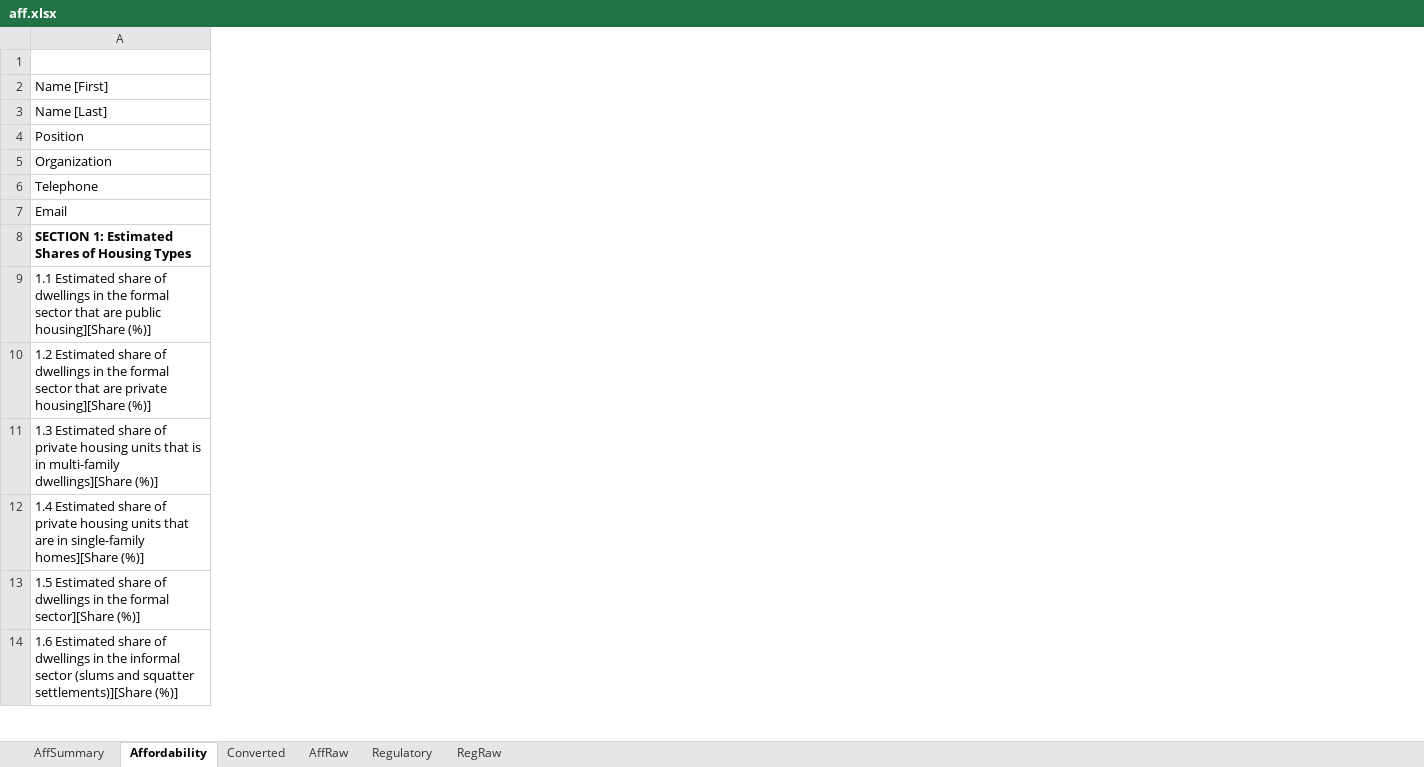
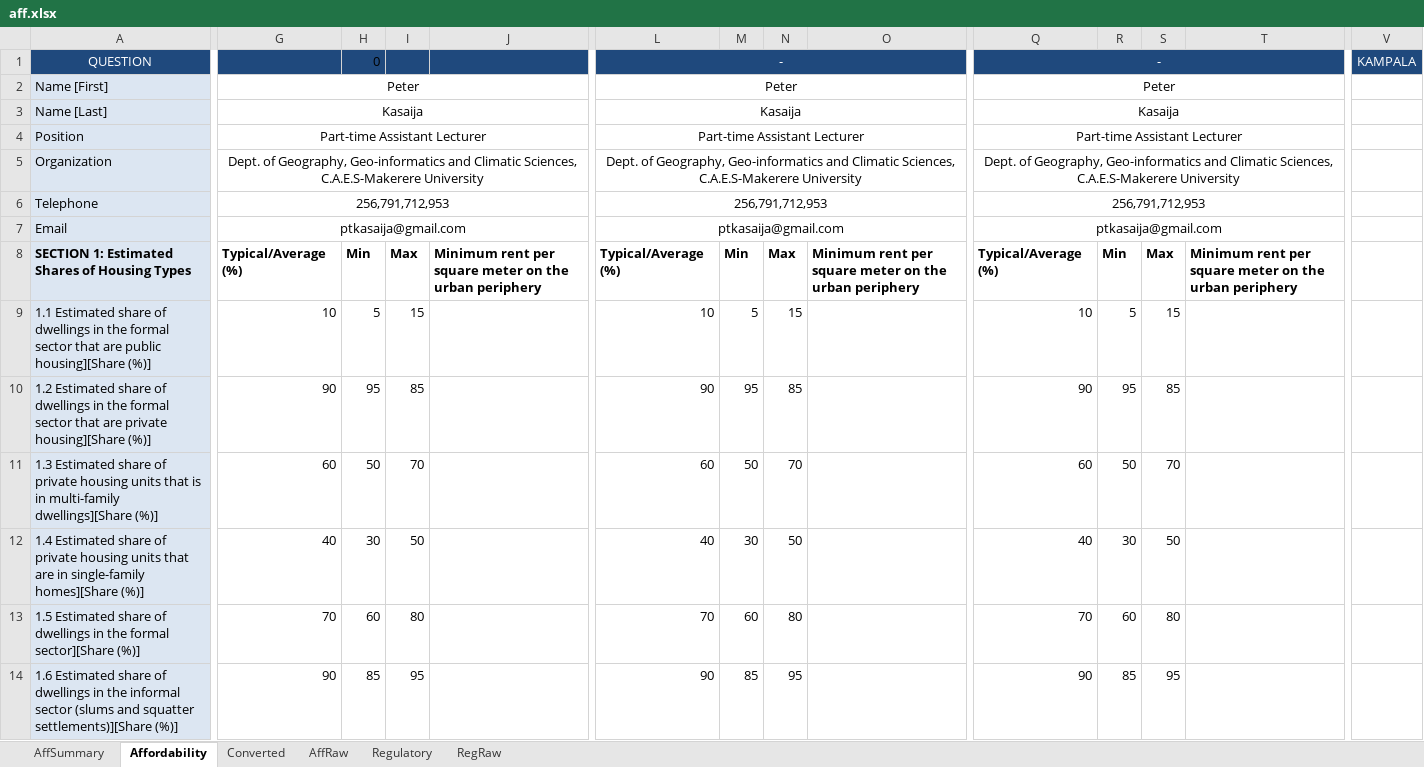
Before and after one commit to Narasimman/UrbanExpansion, an Excel workbook: surveydata/aff.xlsx, sheet Affordability, drawn as a sheet; only a part is shown, gaps mark what is left out; values as stored, in another font and other column widths than the file's, no borders; 1 other sheet too large or unreadable and not compared; the diff covers the shown part only; the diff names each change by its address in the sheet, - before the commit and + after, or states it on an @@ line.

Commit message:
bug fix in file processing questions and added affordability page

```diff
--- a/surveydata/aff.xlsx (sheet Affordability)
+++ b/surveydata/aff.xlsx (sheet Affordability)
+column G, rows 2-14: Peter | Kasaija | Part-time Assistant Lecturer | Dept. of Geography, Geo-informatics and Climatic Sciences, C.A.E.S-Makerere University | 256,791,712,953 | ptkasaija@gmail.com | Typical/Average (%) | 10 | 90 | 60 | 40 | 70 | 90
+column H, rows 1-14: 0 |  |  |  |  |  |  | Min | 5 | 95 | 50 | 30 | 60 | 85
+column I, rows 8-14: Max | 15 | 85 | 70 | 50 | 80 | 95
+column J, row 8: Minimum rent per square meter on the urban periphery
+column L, rows 1-14: - | Peter | Kasaija | Part-time Assistant Lecturer | Dept. of Geography, Geo-informatics and Climatic Sciences, C.A.E.S-Makerere University | 256,791,712,953 | ptkasaija@gmail.com | Typical/Average (%) | 10 | 90 | 60 | 40 | 70 | 90
+column M, rows 8-14: Min | 5 | 95 | 50 | 30 | 60 | 85
+column N, rows 8-14: Max | 15 | 85 | 70 | 50 | 80 | 95
+column O, row 8: Minimum rent per square meter on the urban periphery
+column Q, rows 1-14: - | Peter | Kasaija | Part-time Assistant Lecturer | Dept. of Geography, Geo-informatics and Climatic Sciences, C.A.E.S-Makerere University | 256,791,712,953 | ptkasaija@gmail.com | Typical/Average (%) | 10 | 90 | 60 | 40 | 70 | 90
+column R, rows 8-14: Min | 5 | 95 | 50 | 30 | 60 | 85
+column S, rows 8-14: Max | 15 | 85 | 70 | 50 | 80 | 95
+column T, row 8: Minimum rent per square meter on the urban periphery
+column V, row 1: KAMPALA
-A1 fill: none
+A1 fill: #1F497D
-A2:A14 fill: none
+A2:A14 fill: #DCE6F2
```
Also changed, not shown: 39 added columns, 1 edited cell and cell formats elsewhere in this sheet, sheet Converted, sheet AffSummary, surveydata/reg.xlsx, 4 other files.
